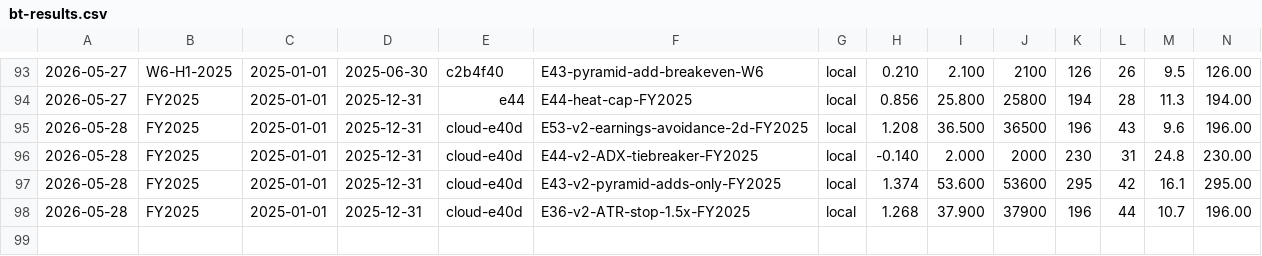
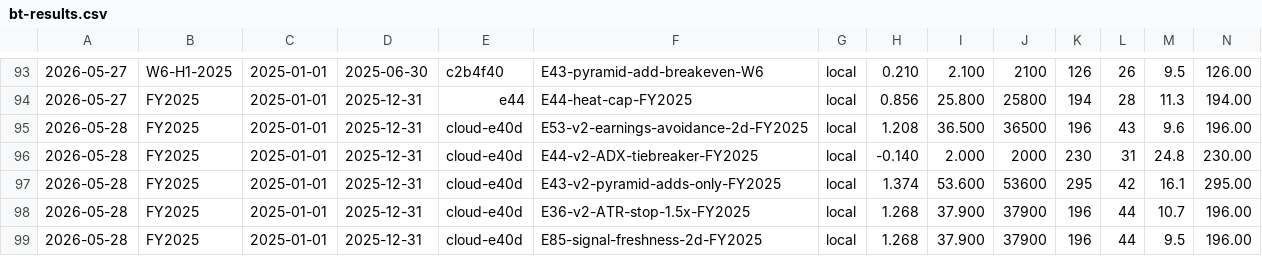
Before and after one commit to FALK-BRAUER/kumo-qc, a CSV file: bt-results.csv, drawn as a sheet; only a part is shown, gaps mark what is left out; rows hold the shown columns only; the diff names each change by its address in the sheet, - before the commit and + after, or states it on an @@ line.

Commit message:
chore(results): E85 signal freshness gate — REJECTED, conceptual incompatibility with daily rebalance

```diff
--- a/bt-results.csv
+++ b/bt-results.csv
+row 99: 2026-05-28 | FY2025 | 2025-01-01 | 2025-12-31 | cloud-e40d | E85-signal-freshness-2d-FY2025 | local | 1.268 | 37.900 | 37900 | 196 | 44 | 9.5 | 196.00
```
